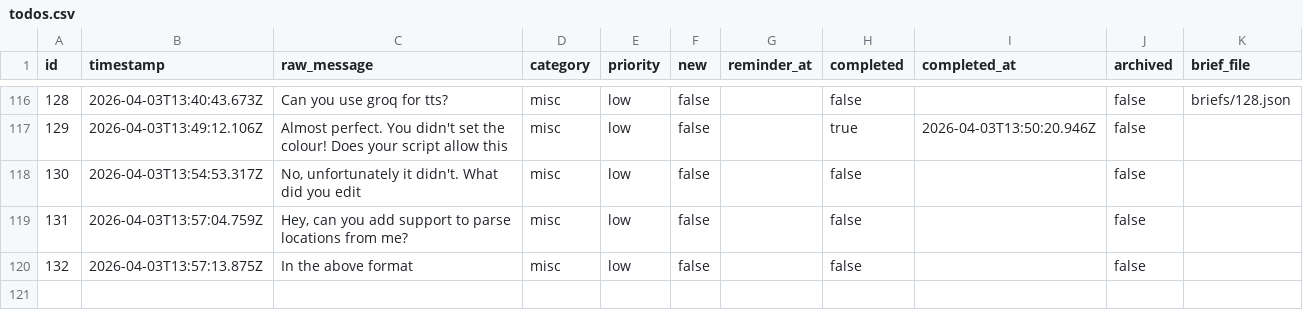
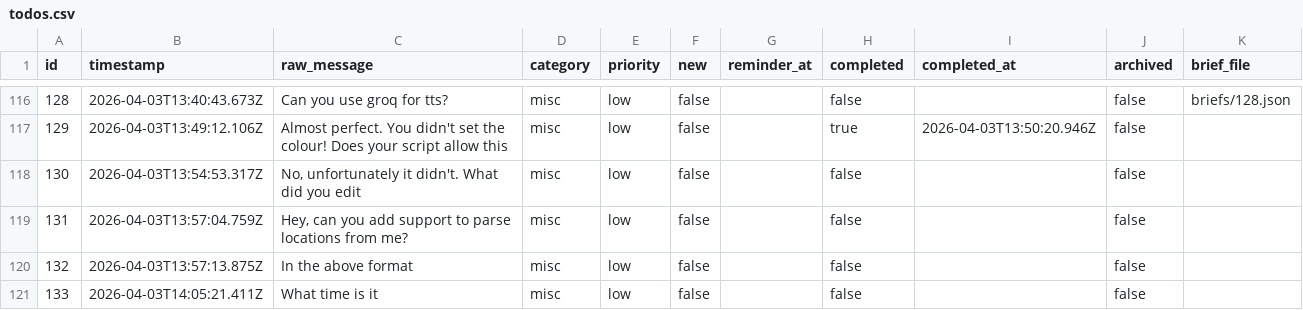
Before and after one commit to ChilliByte/stream-todo, a CSV file: todos.csv, drawn as a sheet; only a part is shown, gaps mark what is left out; the diff names each change by its address in the sheet, - before the commit and + after, or states it on an @@ line.

Commit message:
secretary

```diff
--- a/todos.csv
+++ b/todos.csv
+row 121: 133 | 2026-04-03T14:05:21.411Z | What time is it | misc | low | false |  | false |  | false
```
